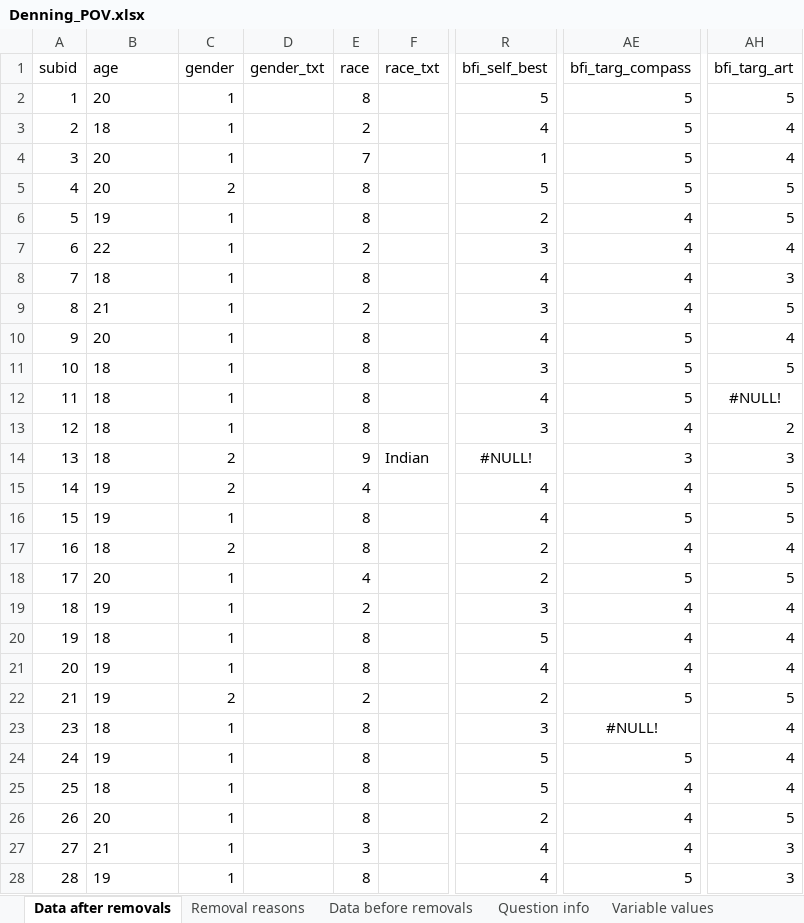
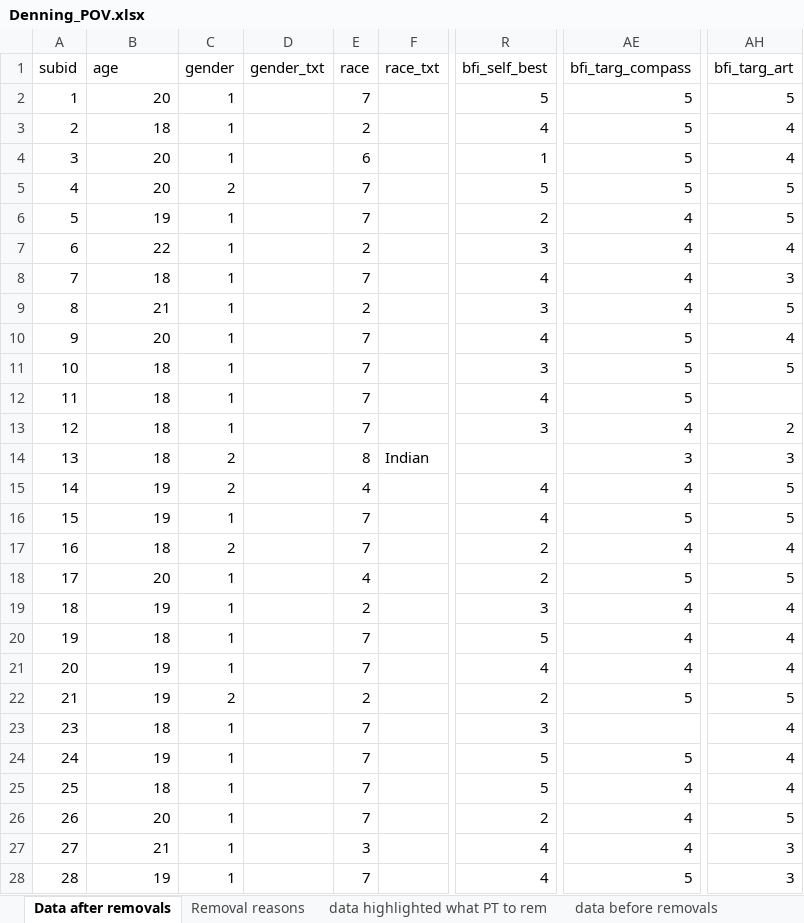
Before and after one commit to kdenning/point-of-view, an Excel workbook: Denning_POV.xlsx, sheet Data after removals, drawn as a sheet; only a part is shown, gaps mark what is left out; values as stored, in another font and other column widths than the file's, no borders; the diff covers the shown part only; the diff names each change by its address in the sheet, - before the commit and + after, or states it on an @@ line.

Commit message:
Found error in race/ethnicity dem category, had to redownload data from Qualtrics

```diff
--- a/Denning_POV.xlsx (sheet Data after removals)
+++ b/Denning_POV.xlsx (sheet Data after removals)
-sheet tab: Data before removals
+sheet tab: data highlighted what PT to rem
+sheet tab: data before removals
-B2:B28 alignment: left
+B2:B28 alignment: right
-E2 (race): 8
+E2 (race): 7
-E4 (race): 7
+E4 (race): 6
-E5:E6 (race): 8
+E5:E6 (race): 7
-E8 (race): 8
+E8 (race): 7
-E10:E13 (race): 8
+E10:E13 (race): 7
-AH12 (bfi_targ_art): #NULL!
+AH12 (bfi_targ_art): (empty)
-E14 (race): 9
+E14 (race): 8
-R14 (bfi_self_best): #NULL!
+R14 (bfi_self_best): (empty)
-E16:E17 (race): 8
+E16:E17 (race): 7
-E20:E21 (race): 8
+E20:E21 (race): 7
-E23:E26 (race): 8
+E23:E26 (race): 7
-AE23 (bfi_targ_compass): #NULL!
+AE23 (bfi_targ_compass): (empty)
-E28 (race): 8
+E28 (race): 7
```
Also changed, not shown: 2 removed rows, 354 edited cells, cell formats and row numbers in column A elsewhere in this sheet, sheet data highlighted what PT to rem, sheet Variable values, other sheet tabs, 1 other file.
